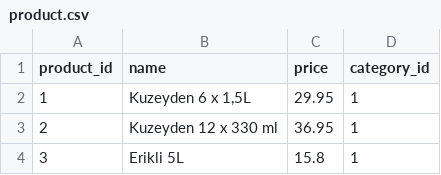
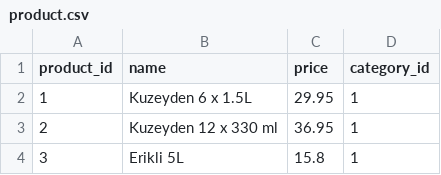
Before and after one commit to ozgenbaris1/via-505-final, a CSV file: data/product.csv, drawn as a sheet; only a part is shown.

Commit message:
Fix product data

```diff
--- a/data/product.csv
+++ b/data/product.csv
@@ -1,3 +1,3 @@
 product_id,name,price,category_id
-1,"Kuzeyden 6 x 1,5L",29.95,1
+1,Kuzeyden 6 x 1.5L,29.95,1
 2,Kuzeyden 12 x 330 ml,36.95,1
```
